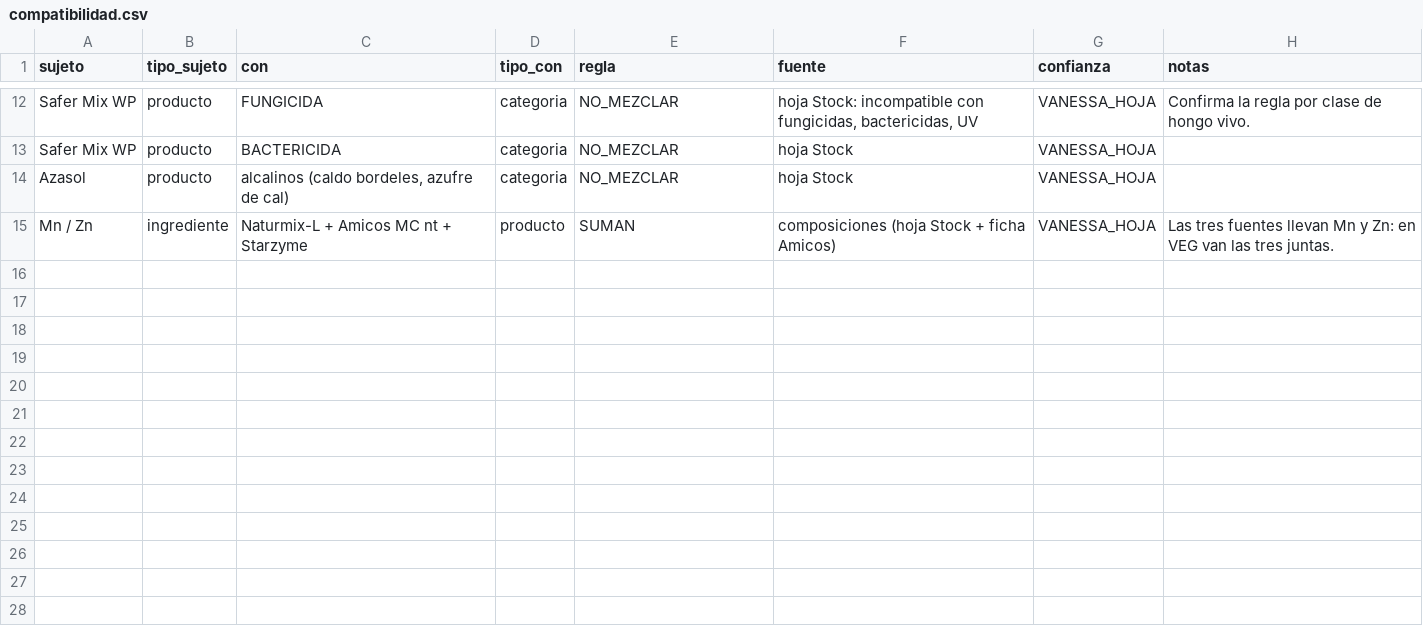
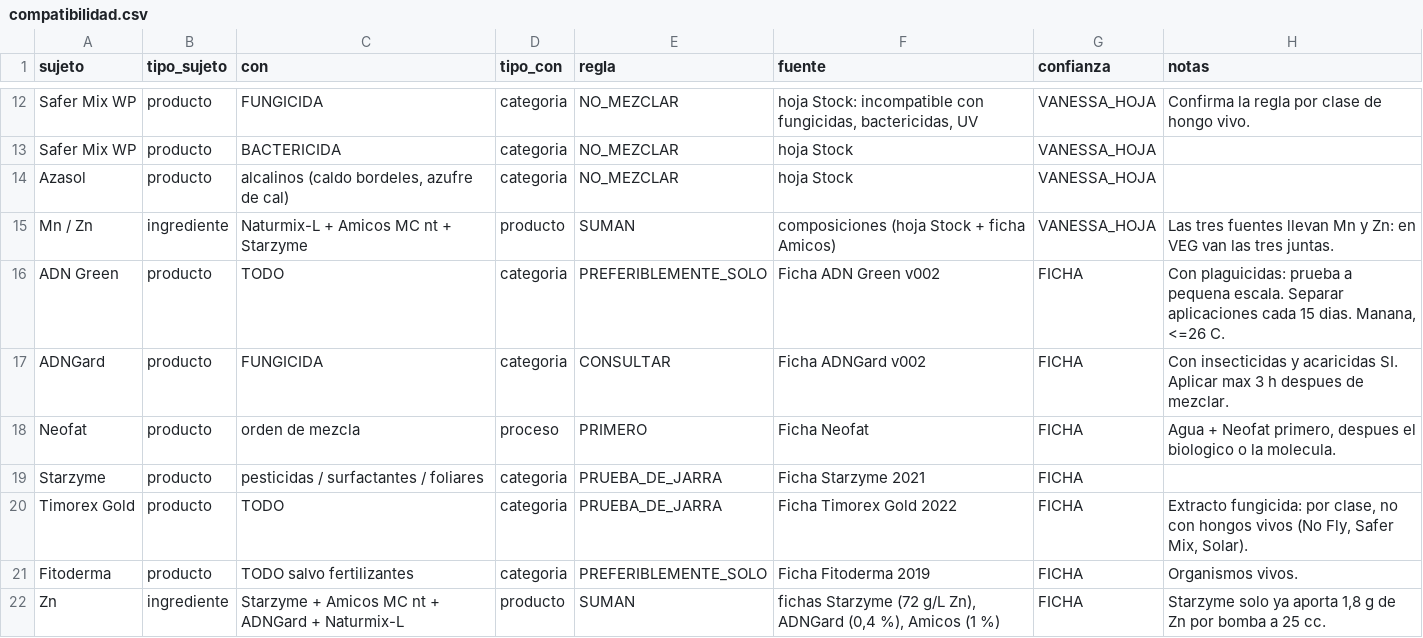
Before and after one commit to vanessakosa/operaciones-planificacion-siembra-dcb, a CSV file: 07-datos/compatibilidad.csv, drawn as a sheet; only a part is shown, gaps mark what is left out; the diff names each change by its address in the sheet, - before the commit and + after, or states it on an @@ line.

```diff
--- a/07-datos/compatibilidad.csv
+++ b/07-datos/compatibilidad.csv
+row 16: ADN Green | producto | TODO | categoria | PREFERIBLEMENTE_SOLO | Ficha ADN Green v002 | FICHA | Con plaguicidas: prueba a pequena escala. Separar aplicaciones cada 15 dias. Manana, <=26 C.
+row 17: ADNGard | producto | FUNGICIDA | categoria | CONSULTAR | Ficha ADNGard v002 | FICHA | Con insecticidas y acaricidas SI. Aplicar max 3 h despues de mezclar.
+row 18: Neofat | producto | orden de mezcla | proceso | PRIMERO | Ficha Neofat | FICHA | Agua + Neofat primero, despues el biologico o la molecula.
+row 19: Starzyme | producto | pesticidas / surfactantes / foliares | categoria | PRUEBA_DE_JARRA | Ficha Starzyme 2021 | FICHA
+row 20: Timorex Gold | producto | TODO | categoria | PRUEBA_DE_JARRA | Ficha Timorex Gold 2022 | FICHA | Extracto fungicida: por clase, no con hongos vivos (No Fly, Safer Mix, Solar).
+row 21: Fitoderma | producto | TODO salvo fertilizantes | categoria | PREFERIBLEMENTE_SOLO | Ficha Fitoderma 2019 | FICHA | Organismos vivos.
+row 22: Zn | ingrediente | Starzyme + Amicos MC nt + ADNGard + Naturmix-L | producto | SUMAN | fichas Starzyme (72 g/L Zn), ADNGard (0,4 %), Amicos (1 %) | FICHA | Starzyme solo ya aporta 1,8 g de Zn por bomba a 25 cc.
```
Also changed, not shown: 07-datos/orden_mezcla.csv, 07-datos/producto_ingredientes.csv, 2 other files.
